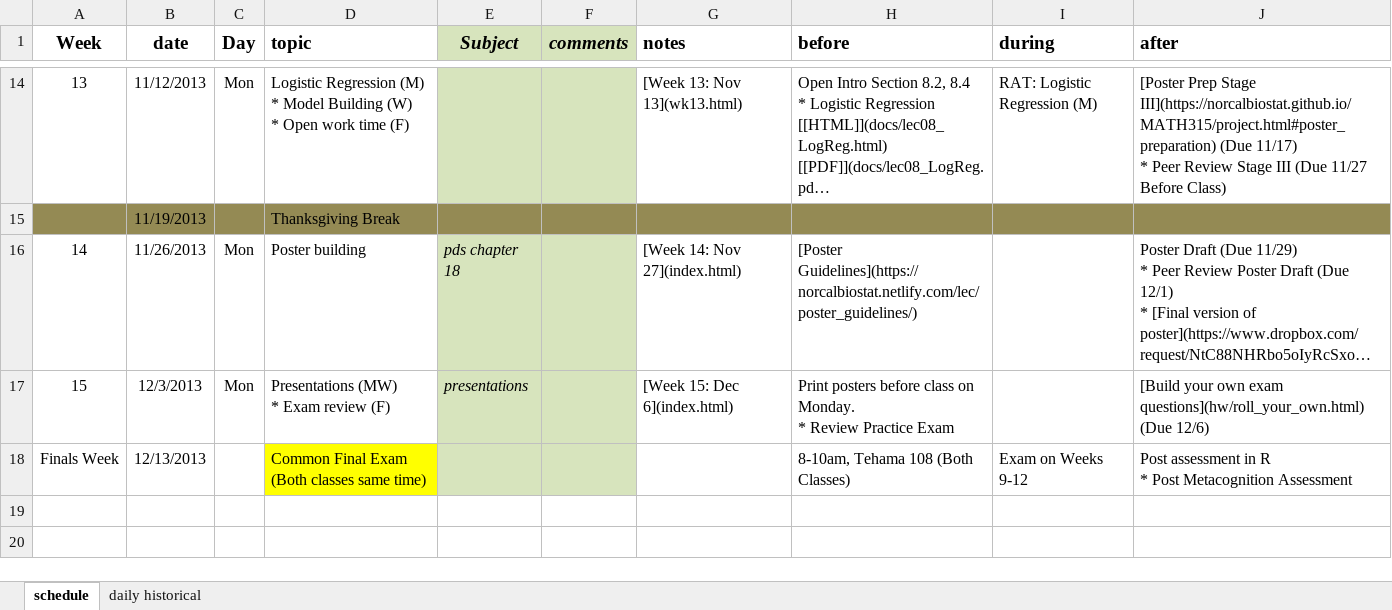
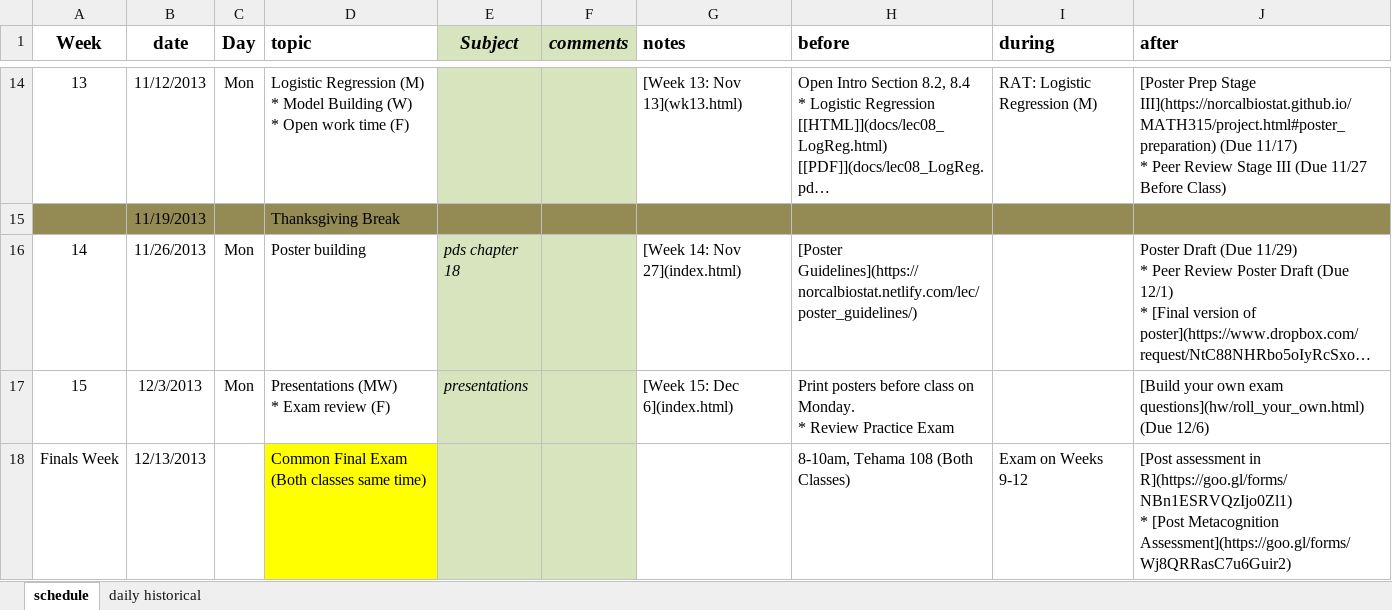
Before and after one commit to KirosG/MATH315, an Excel workbook: schedule_315.xlsx, sheet schedule, drawn as a sheet; only a part is shown, gaps mark what is left out; long unchanged cells end in …; values as stored, in another font and other column widths than the file's, no borders; ↵ is a line break in a cell; the diff names each change by its address in the sheet, - before the commit and + after, or states it on an @@ line.

Commit message:
added links for assessments

```diff
--- a/schedule_315.xlsx (sheet schedule)
+++ b/schedule_315.xlsx (sheet schedule)
-J18 (after): Post assessment in R ↵ * Post Metacognition Assessment
+J18 (after): [Post assessment in R](https://goo.gl/forms/NBn1ESRVQzIjo0Zl1) ↵ * [Post Metacognition Assessment](https://goo.gl/forms/Wj8QRRasC7u6Guir2)
```
Also changed, not shown: 1 other file.
